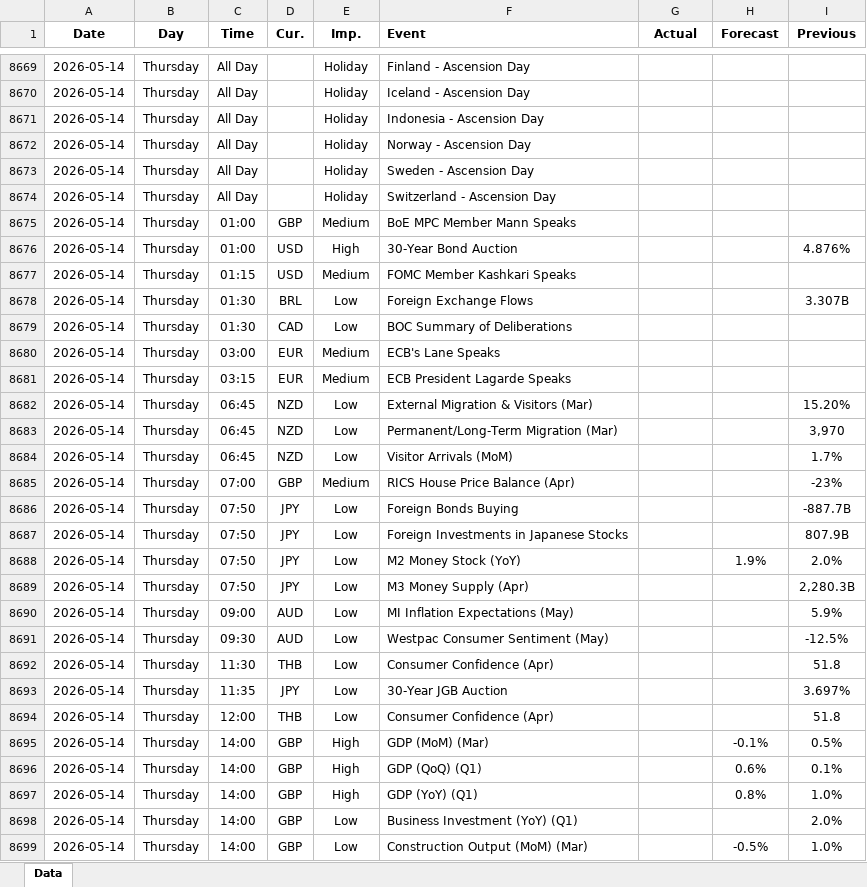
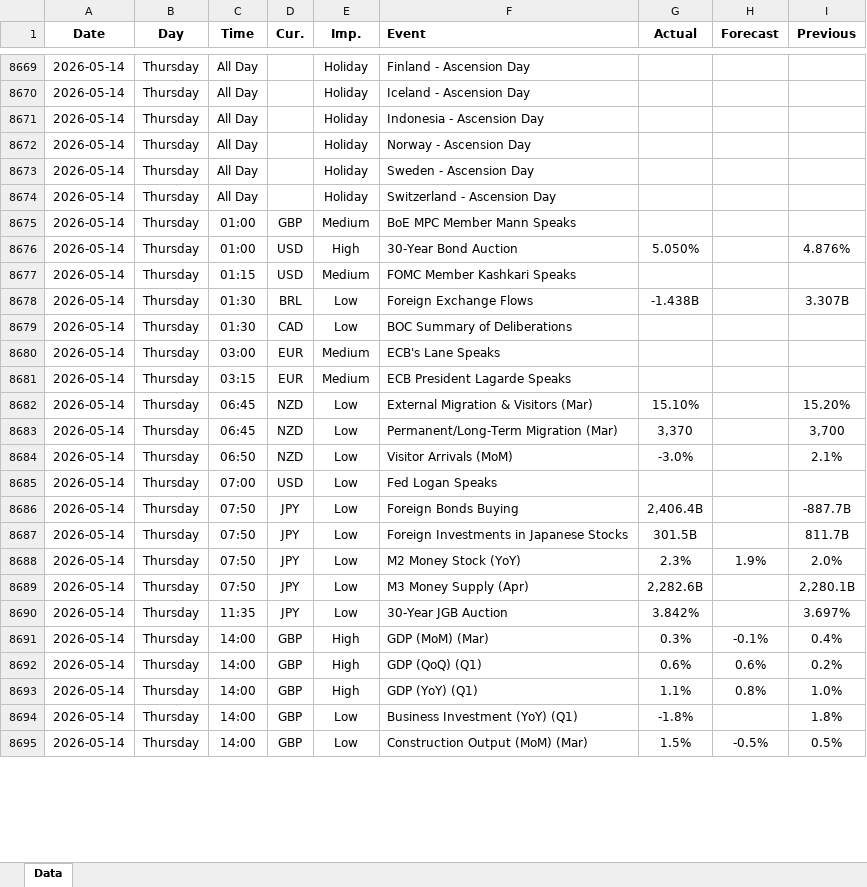
Before and after one commit to yiyousiow000814/XAUUSD-Calendar-Agent, an Excel workbook: data/Economic_Calendar/2026/2026_calendar.xlsx, sheet Data, drawn as a sheet; only a part is shown, gaps mark what is left out; values as stored, in another font and other column widths than the file's, no borders; removed rows and columns are numbered as before the commit, all else as after; the diff covers the shown part only; the diff names each change by its address in the sheet, - before the commit and + after, or states it on an @@ line.

```diff
--- a/data/Economic_Calendar/2026/2026_calendar.xlsx (sheet Data)
+++ b/data/Economic_Calendar/2026/2026_calendar.xlsx (sheet Data)
-G8676 (Actual): (empty)
+G8676 (Actual): 5.050%
-G8678 (Actual): (empty)
+G8678 (Actual): -1.438B
-G8682 (Actual): (empty)
+G8682 (Actual): 15.10%
-G8683 (Actual): (empty)
+G8683 (Actual): 3,370
-I8683 (Previous): 3,970
+I8683 (Previous): 3,700
-C8684 (Time): 06:45
+C8684 (Time): 06:50
-G8684 (Actual): (empty)
+G8684 (Actual): -3.0%
-I8684 (Previous): 1.7%
+I8684 (Previous): 2.1%
-D8685 (Cur.): GBP
+D8685 (Cur.): USD
-E8685 (Imp.): Medium
+E8685 (Imp.): Low
-F8685 (Event): RICS House Price Balance (Apr)
+F8685 (Event): Fed Logan Speaks
-I8685 (Previous): -23%
+I8685 (Previous): (empty)
-G8686 (Actual): (empty)
+G8686 (Actual): 2,406.4B
-G8687 (Actual): (empty)
+G8687 (Actual): 301.5B
-I8687 (Previous): 807.9B
+I8687 (Previous): 811.7B
-G8688 (Actual): (empty)
+G8688 (Actual): 2.3%
-G8689 (Actual): (empty)
+G8689 (Actual): 2,282.6B
-I8689 (Previous): 2,280.3B
+I8689 (Previous): 2,280.1B
-row 8690: 2026-05-14 | Thursday | 09:00 | AUD | Low | MI Inflation Expectations (May) |  |  | 5.9%
-row 8691: 2026-05-14 | Thursday | 09:30 | AUD | Low | Westpac Consumer Sentiment (May) |  |  | -12.5%
-row 8692: 2026-05-14 | Thursday | 11:30 | THB | Low | Consumer Confidence (Apr) |  |  | 51.8
-G8690 (Actual): (empty)
+G8690 (Actual): 3.842%
-row 8694: 2026-05-14 | Thursday | 12:00 | THB | Low | Consumer Confidence (Apr) |  |  | 51.8
-G8691 (Actual): (empty)
+G8691 (Actual): 0.3%
-I8691 (Previous): 0.5%
+I8691 (Previous): 0.4%
-G8692 (Actual): (empty)
+G8692 (Actual): 0.6%
-I8692 (Previous): 0.1%
+I8692 (Previous): 0.2%
-G8693 (Actual): (empty)
+G8693 (Actual): 1.1%
-G8694 (Actual): (empty)
+G8694 (Actual): -1.8%
-I8694 (Previous): 2.0%
+I8694 (Previous): 1.8%
-G8695 (Actual): (empty)
+G8695 (Actual): 1.5%
-I8695 (Previous): 1.0%
+I8695 (Previous): 0.5%
```
Also changed, not shown: 26 added rows, 6 removed rows and 175 edited cells elsewhere in this sheet, 2 other files.
